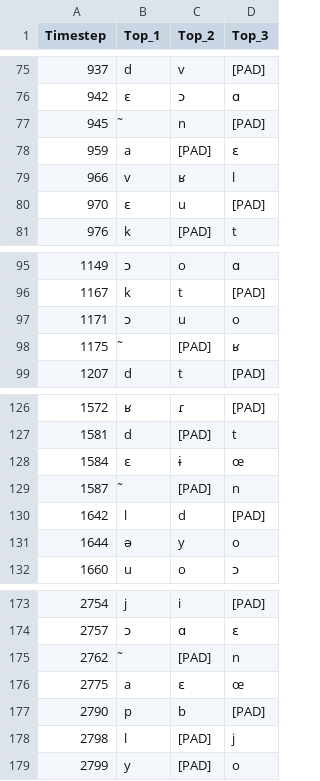
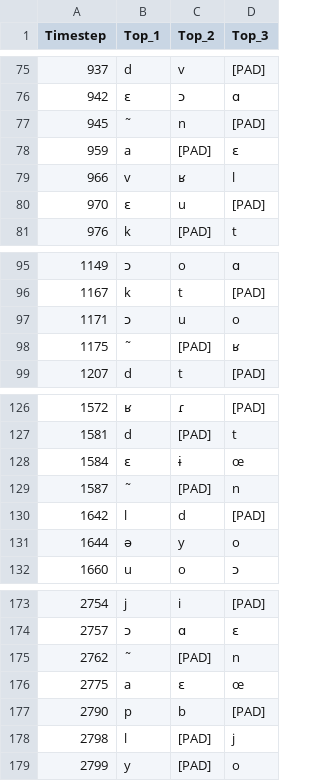
Before and after one commit to cleorenaud/Rhythmico-ASR, a CSV file: sample_readingTestFluencE/readingTestFluencE_098522E8-2203-425E-85E5-5809D5B0B523_phonemes.csv, drawn as a sheet; only a part is shown, gaps mark what is left out; the diff covers the shown part only.

```diff
--- a/sample_readingTestFluencE/readingTestFluencE_098522E8-2203-425E-85E5-5809D5B0B523_phonemes.csv
+++ b/sample_readingTestFluencE/readingTestFluencE_098522E8-2203-425E-85E5-5809D5B0B523_phonemes.csv
@@ -76,3 +76,3 @@ Timestep,Top_1,Top_2,Top_3
 942,ɛ,ɔ,ɑ
-945,̃,n,[PAD]
+945,˜,n,[PAD]
 959,a,[PAD],ɛ
@@ -97,3 +97,3 @@ Timestep,Top_1,Top_2,Top_3
 1171,ɔ,u,o
-1175,̃,[PAD],ʁ
+1175,˜,[PAD],ʁ
 1207,d,t,[PAD]
@@ -128,3 +128,3 @@ Timestep,Top_1,Top_2,Top_3
 1584,ɛ,ɨ,œ
-1587,̃,[PAD],n
+1587,˜,[PAD],n
 1642,l,d,[PAD]
@@ -174,3 +174,3 @@ Timestep,Top_1,Top_2,Top_3
 2757,ɔ,ɑ,ɛ
-2762,̃,[PAD],n
+2762,˜,[PAD],n
 2775,a,ɛ,œ
```
Also changed, not shown: 5 edited cells elsewhere in this file, sample_readingTestFluencE/readingTestFluencE_046E4FEB-E284-48D5-922E-616DA7651F02_phonemes.csv, sample_readingTestFluencE/readingTestFluencE_102DCD09-43EA-434D-A590-0FA5C7C7C1B3_phonemes.csv, 9 other files.
